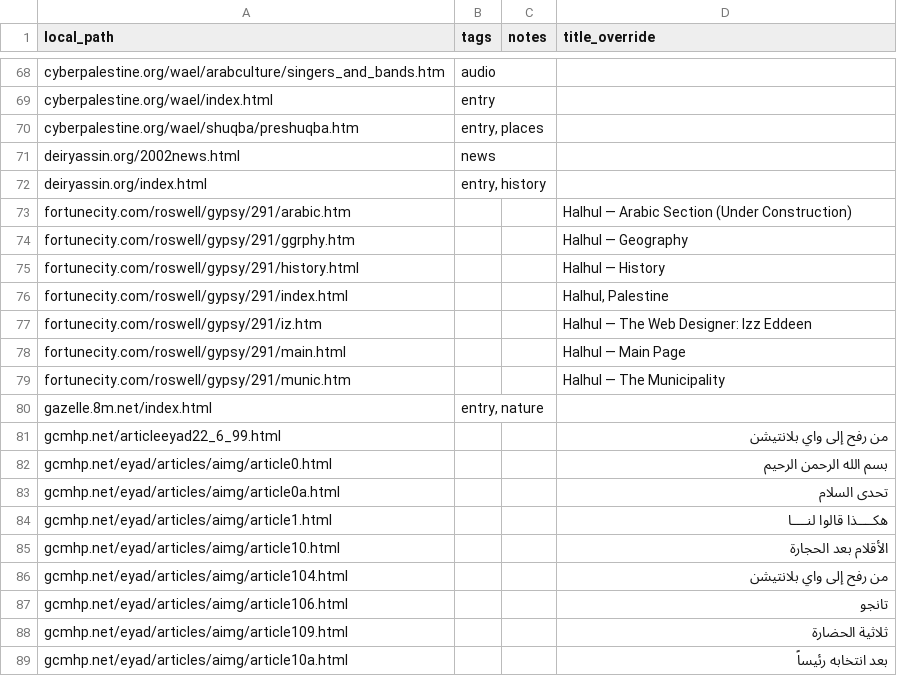
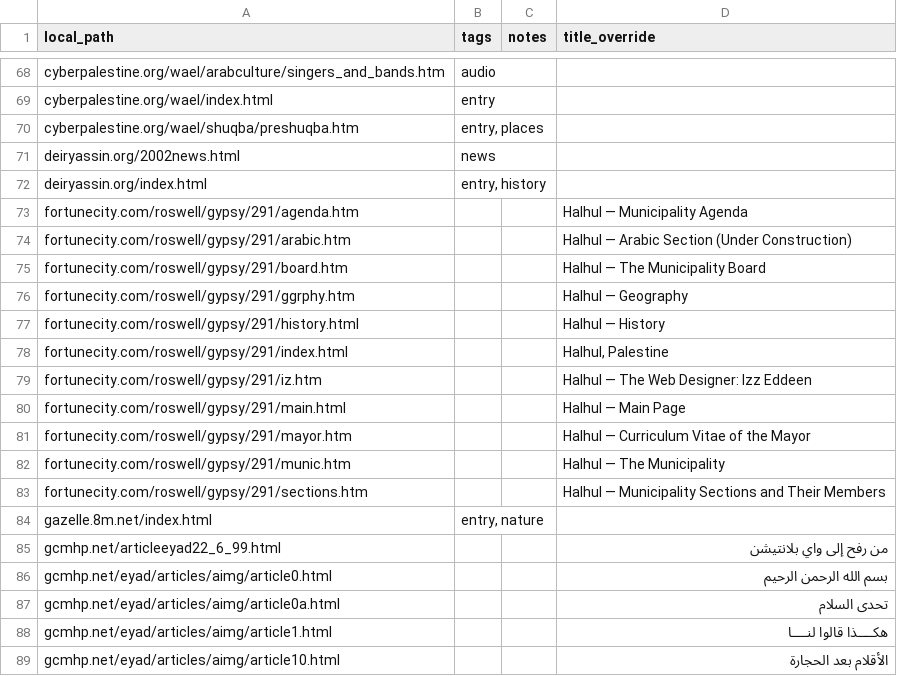
Before and after one commit to amad-a/wayback-scraper, a CSV file: tags.csv, drawn as a sheet; only a part is shown, gaps mark what is left out; the shorter side is filled out with more unchanged rows; the diff names each change by its address in the sheet, - before the commit and + after, or states it on an @@ line.

```diff
--- a/tags.csv
+++ b/tags.csv
+row 73: fortunecity.com/roswell/gypsy/291/agenda.htm |  |  | Halhul — Municipality Agenda
+row 75: fortunecity.com/roswell/gypsy/291/board.htm |  |  | Halhul — The Municipality Board
+row 81: fortunecity.com/roswell/gypsy/291/mayor.htm |  |  | Halhul — Curriculum Vitae of the Mayor
+row 83: fortunecity.com/roswell/gypsy/291/sections.htm |  |  | Halhul — Municipality Sections and Their Members
```
Also changed, not shown: 16 other files.
